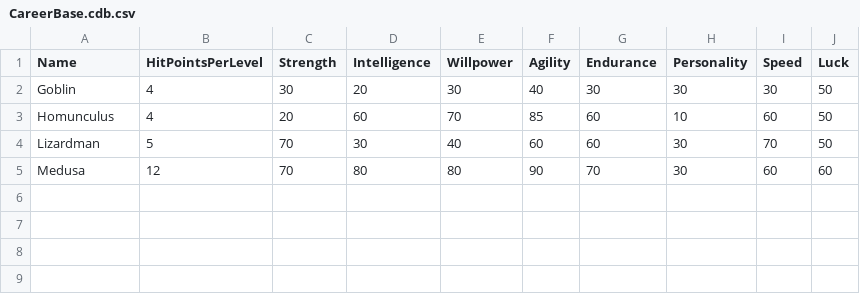
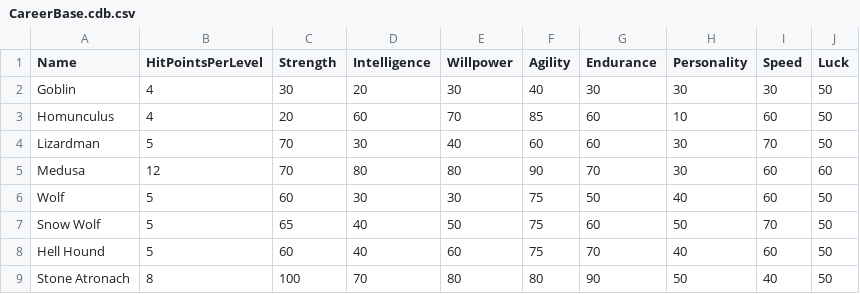
Before and after one commit to SquidKamer/DaggerfallBestiaryProject, a CSV file: CareerBase.cdb.csv, drawn as a sheet; the diff names each change by its address in the sheet, - before the commit and + after, or states it on an @@ line.

```diff
--- a/CareerBase.cdb.csv
+++ b/CareerBase.cdb.csv
+row 6: Wolf | 5 | 60 | 30 | 30 | 75 | 50 | 40 | 60 | 50
+row 7: Snow Wolf | 5 | 65 | 40 | 50 | 75 | 60 | 50 | 70 | 50
+row 8: Hell Hound | 5 | 60 | 40 | 60 | 75 | 70 | 40 | 60 | 50
+row 9: Stone Atronach | 8 | 100 | 70 | 80 | 80 | 90 | 50 | 40 | 50
```
Also changed, not shown: MonsterBase.mdb.csv, 7 other files.
